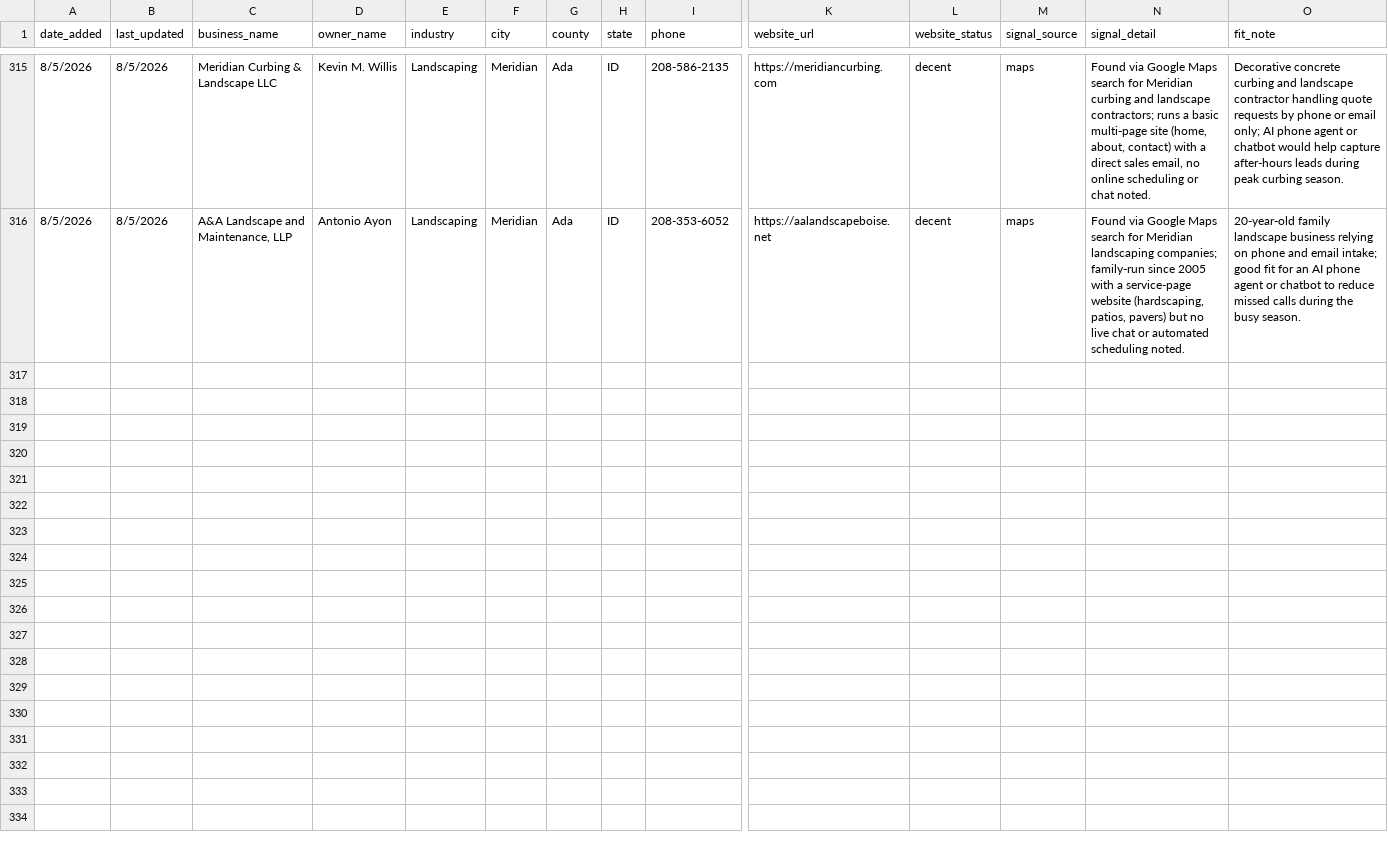
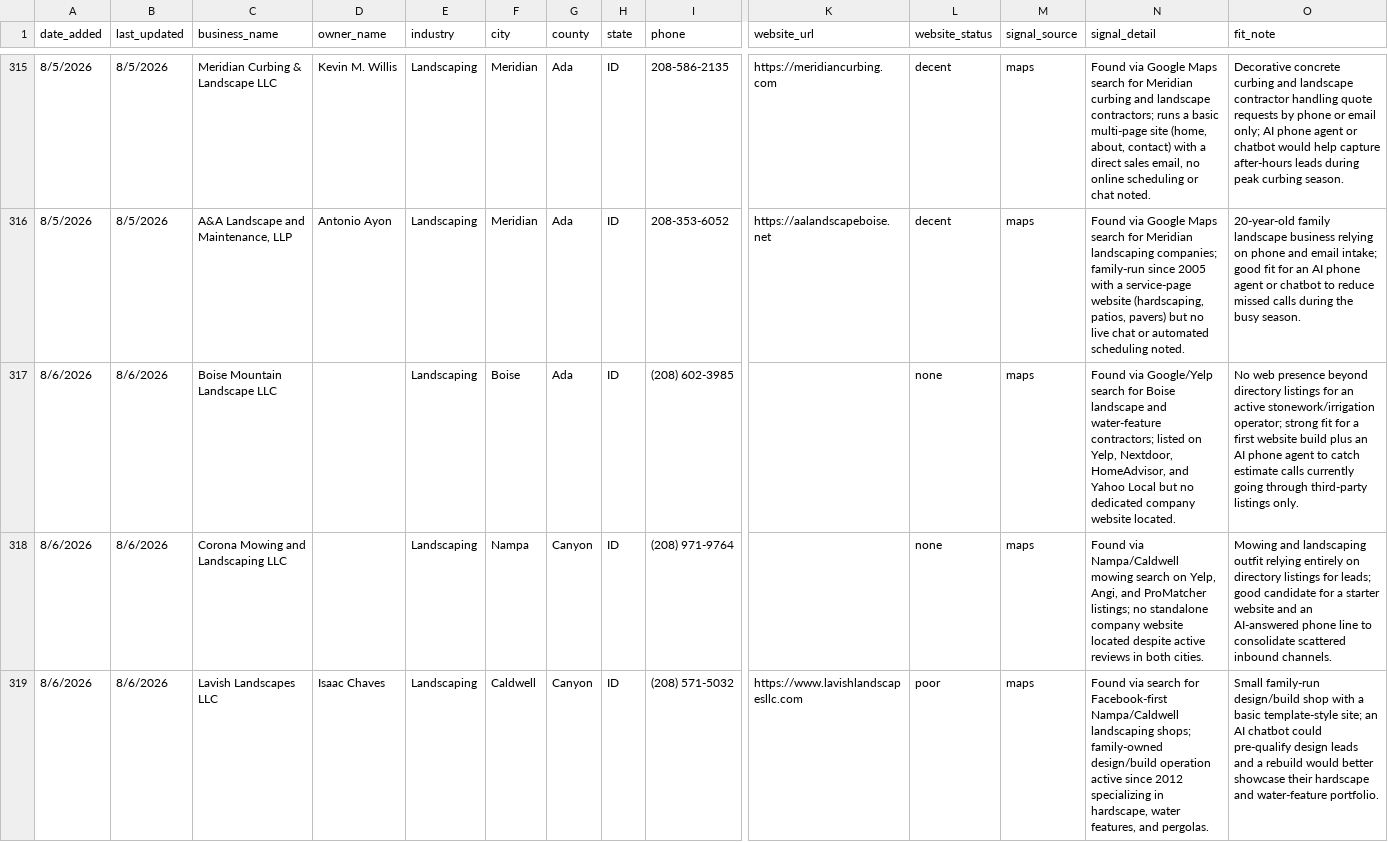
Before and after one commit to markscheiber0/scheiber-prospects, a CSV file: prospects.csv, drawn as a sheet; only a part is shown, gaps mark what is left out; rows hold the shown columns only; the diff names each change by its address in the sheet, - before the commit and + after, or states it on an @@ line.

```diff
--- a/prospects.csv
+++ b/prospects.csv
+row 317: 8/6/2026 | 8/6/2026 | Boise Mountain Landscape LLC |  | Landscaping | Boise | Ada | ID | (208) 602-3985 |  | none | maps | Found via Google/Yelp search for Boise landscape and water-feature contractors; listed on Yelp, Nextdoor, HomeAdvisor, and Yahoo Local but no dedicated company website located. | No web presence beyond directory listings for an active stonework/irrigation operator; strong fit for a first website build plus an AI phone agent to catch estimate calls currently going through third-party listings only.
+row 318: 8/6/2026 | 8/6/2026 | Corona Mowing and Landscaping LLC |  | Landscaping | Nampa | Canyon | ID | (208) 971-9764 |  | none | maps | Found via Nampa/Caldwell mowing search on Yelp, Angi, and ProMatcher listings; no standalone company website located despite active reviews in both cities. | Mowing and landscaping outfit relying entirely on directory listings for leads; good candidate for a starter website and an AI-answered phone line to consolidate scattered inbound channels.
+row 319: 8/6/2026 | 8/6/2026 | Lavish Landscapes LLC | Isaac Chaves | Landscaping | Caldwell | Canyon | ID | (208) 571-5032 | https://www.lavishlandscapesllc.com | poor | maps | Found via search for Facebook-first Nampa/Caldwell landscaping shops; family-owned design/build operation active since 2012 specializing in hardscape, water features, and pergolas. | Small family-run design/build shop with a basic template-style site; an AI chatbot could pre-qualify design leads and a rebuild would better showcase their hardscape and water-feature portfolio.
```
